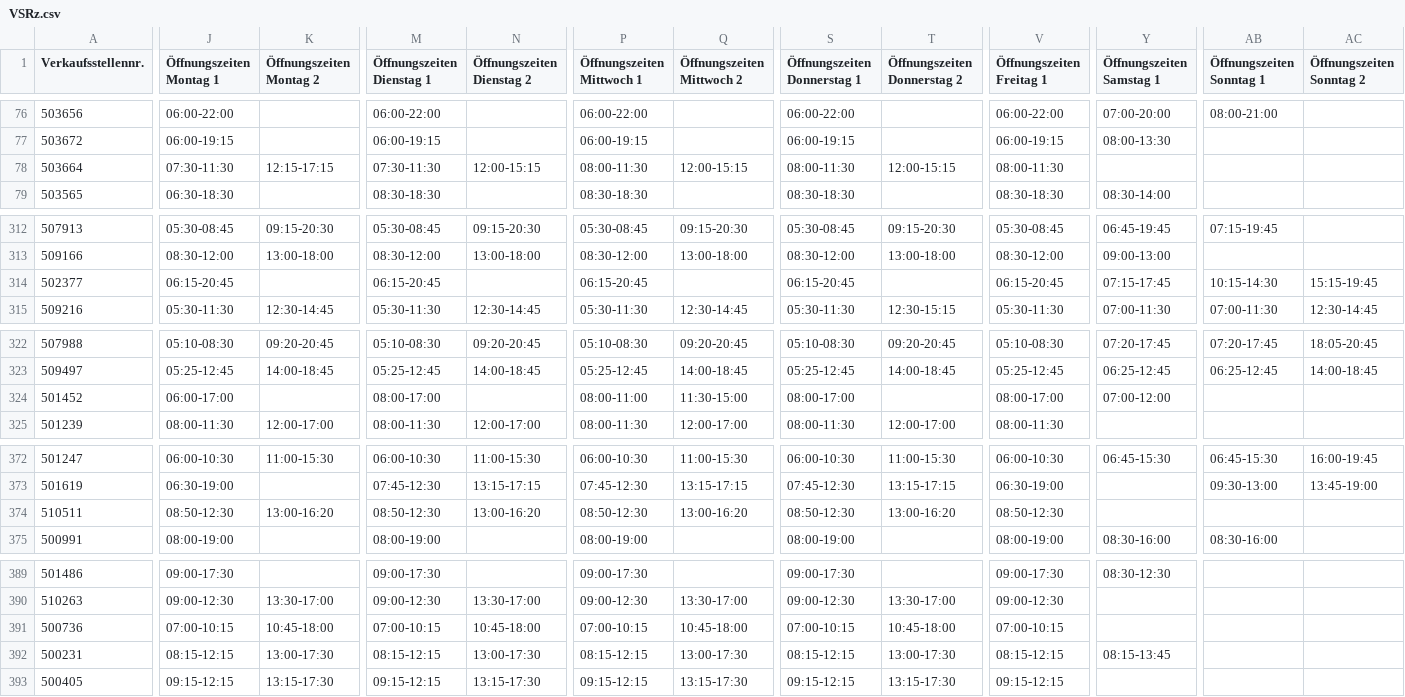
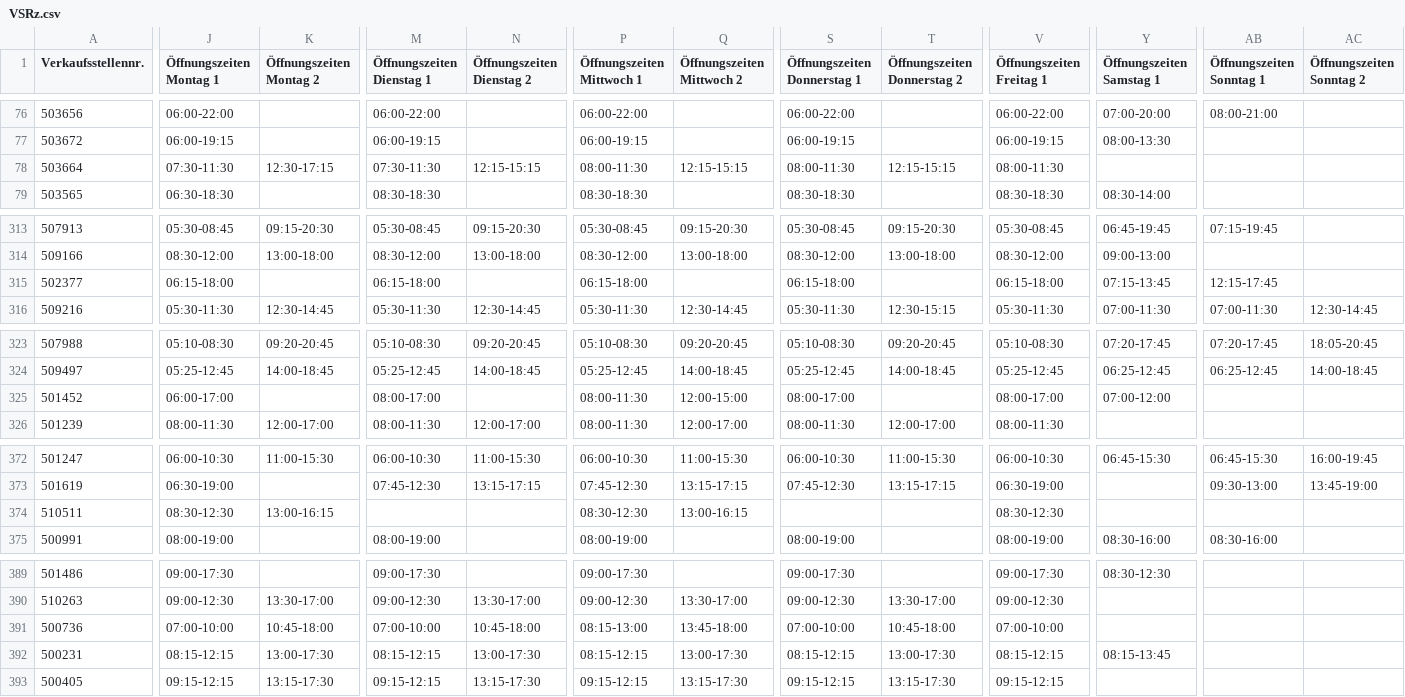
Before and after one commit to DerDakon/DBReisezentren, a CSV file: VSRz.csv, drawn as a sheet; only a part is shown, gaps mark what is left out; addresses are those after the commit; the diff covers the shown part only; the diff names each change by its address in the sheet, - before the commit and + after, or states it on an @@ line.

```diff
--- a/VSRz.csv
+++ b/VSRz.csv
-K78 (Öffnungszeiten Montag 2): 12:15-17:15
+K78 (Öffnungszeiten Montag 2): 12:30-17:15
-N78 (Öffnungszeiten Dienstag 2): 12:00-15:15
+N78 (Öffnungszeiten Dienstag 2): 12:15-15:15
-Q78 (Öffnungszeiten Mittwoch 2): 12:00-15:15
+Q78 (Öffnungszeiten Mittwoch 2): 12:15-15:15
-T78 (Öffnungszeiten Donnerstag 2): 12:00-15:15
+T78 (Öffnungszeiten Donnerstag 2): 12:15-15:15
-J315 (Öffnungszeiten Montag 1): 06:15-20:45
+J315 (Öffnungszeiten Montag 1): 06:15-18:00
-M315 (Öffnungszeiten Dienstag 1): 06:15-20:45
+M315 (Öffnungszeiten Dienstag 1): 06:15-18:00
-P315 (Öffnungszeiten Mittwoch 1): 06:15-20:45
+P315 (Öffnungszeiten Mittwoch 1): 06:15-18:00
-S315 (Öffnungszeiten Donnerstag 1): 06:15-20:45
+S315 (Öffnungszeiten Donnerstag 1): 06:15-18:00
-V315 (Öffnungszeiten Freitag 1): 06:15-20:45
+V315 (Öffnungszeiten Freitag 1): 06:15-18:00
-Y315 (Öffnungszeiten Samstag 1): 07:15-17:45
+Y315 (Öffnungszeiten Samstag 1): 07:15-13:45
-AB315 (Öffnungszeiten Sonntag 1): 10:15-14:30
+AB315 (Öffnungszeiten Sonntag 1): 12:15-17:45
-AC315 (Öffnungszeiten Sonntag 2): 15:15-19:45
+AC315 (Öffnungszeiten Sonntag 2): (empty)
-P325 (Öffnungszeiten Mittwoch 1): 08:00-11:00
+P325 (Öffnungszeiten Mittwoch 1): 08:00-11:30
-Q325 (Öffnungszeiten Mittwoch 2): 11:30-15:00
+Q325 (Öffnungszeiten Mittwoch 2): 12:00-15:00
-J374 (Öffnungszeiten Montag 1): 08:50-12:30
+J374 (Öffnungszeiten Montag 1): 08:30-12:30
-K374 (Öffnungszeiten Montag 2): 13:00-16:20
+K374 (Öffnungszeiten Montag 2): 13:00-16:15
-M374 (Öffnungszeiten Dienstag 1): 08:50-12:30
+M374 (Öffnungszeiten Dienstag 1): (empty)
-N374 (Öffnungszeiten Dienstag 2): 13:00-16:20
+N374 (Öffnungszeiten Dienstag 2): (empty)
-P374 (Öffnungszeiten Mittwoch 1): 08:50-12:30
+P374 (Öffnungszeiten Mittwoch 1): 08:30-12:30
-Q374 (Öffnungszeiten Mittwoch 2): 13:00-16:20
+Q374 (Öffnungszeiten Mittwoch 2): 13:00-16:15
-S374 (Öffnungszeiten Donnerstag 1): 08:50-12:30
+S374 (Öffnungszeiten Donnerstag 1): (empty)
-T374 (Öffnungszeiten Donnerstag 2): 13:00-16:20
+T374 (Öffnungszeiten Donnerstag 2): (empty)
-V374 (Öffnungszeiten Freitag 1): 08:50-12:30
+V374 (Öffnungszeiten Freitag 1): 08:30-12:30
-J391 (Öffnungszeiten Montag 1): 07:00-10:15
+J391 (Öffnungszeiten Montag 1): 07:00-10:00
-M391 (Öffnungszeiten Dienstag 1): 07:00-10:15
+M391 (Öffnungszeiten Dienstag 1): 07:00-10:00
-P391 (Öffnungszeiten Mittwoch 1): 07:00-10:15
+P391 (Öffnungszeiten Mittwoch 1): 08:15-13:00
-Q391 (Öffnungszeiten Mittwoch 2): 10:45-18:00
+Q391 (Öffnungszeiten Mittwoch 2): 13:45-18:00
-S391 (Öffnungszeiten Donnerstag 1): 07:00-10:15
+S391 (Öffnungszeiten Donnerstag 1): 07:00-10:00
-V391 (Öffnungszeiten Freitag 1): 07:00-10:15
+V391 (Öffnungszeiten Freitag 1): 07:00-10:00
```
Also changed, not shown: 2 added rows, 2 removed rows and 33 edited cells elsewhere in this file.
